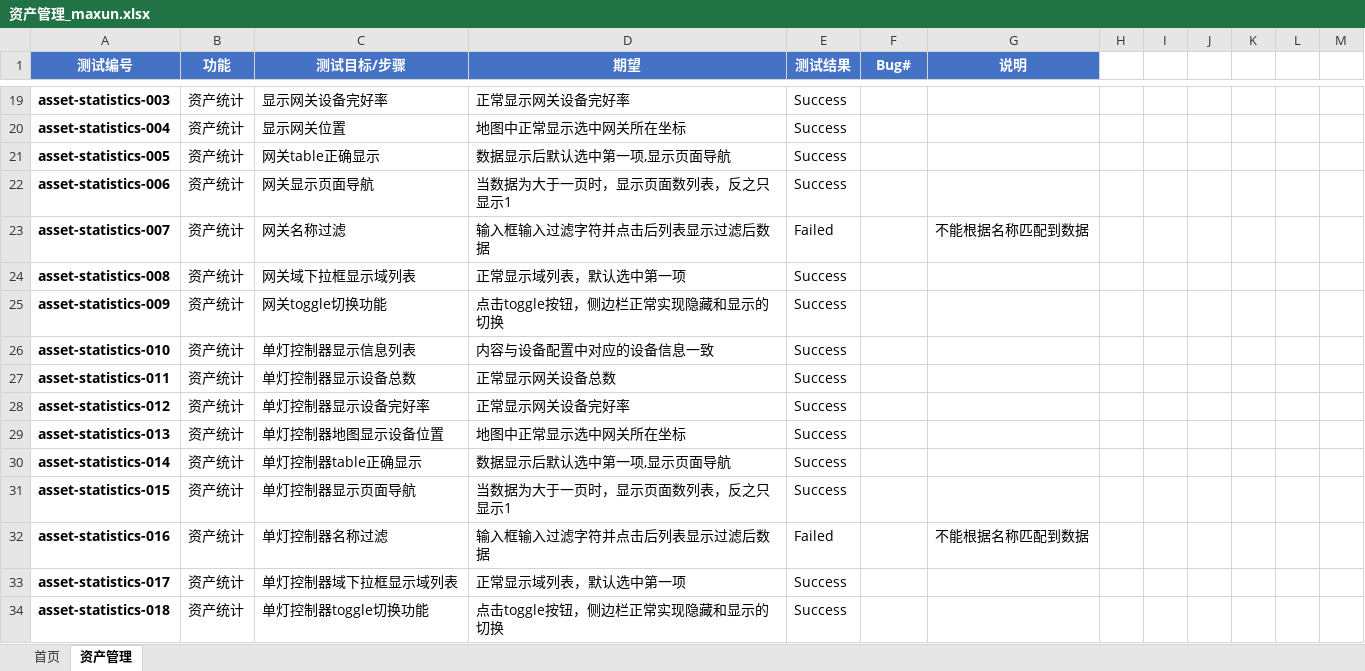
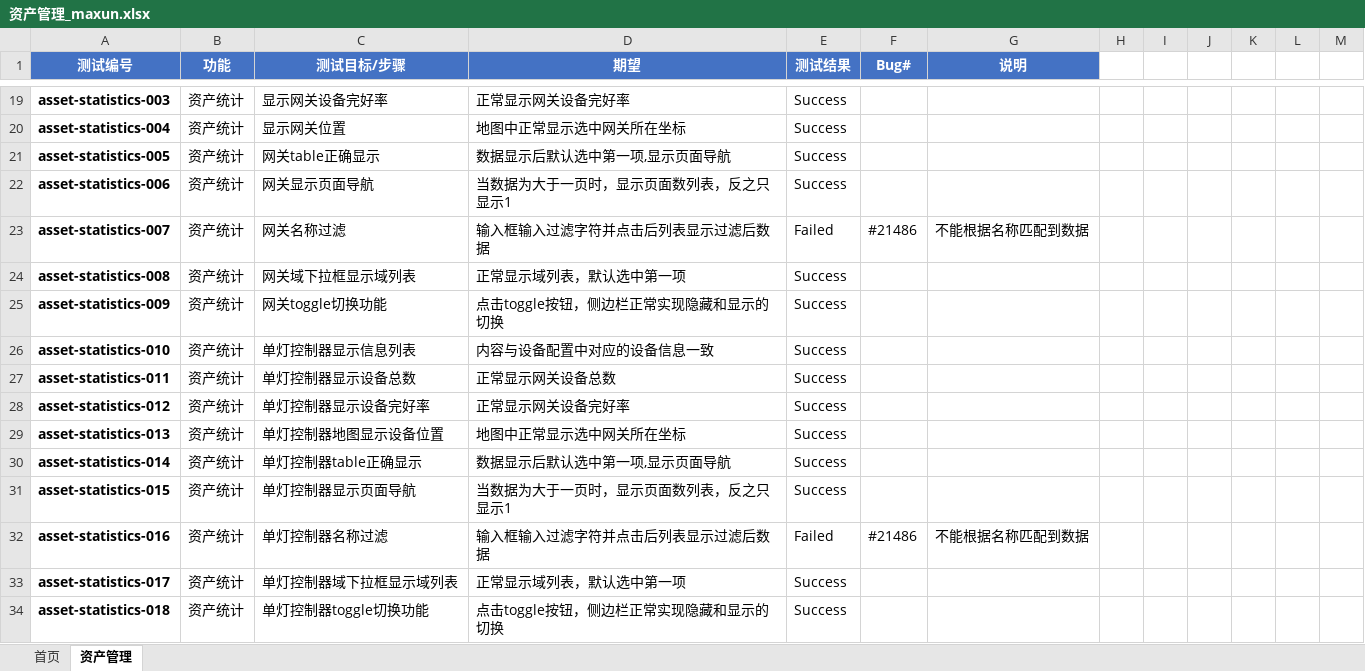
Before and after one commit to wujianjun789/practiselib, an Excel workbook: testcases/sprint12/资产管理_maxun.xlsx, sheet 资产管理, drawn as a sheet; only a part is shown, gaps mark what is left out; values as stored, in another font and other column widths than the file's, no borders; charts and pictures and conditional formats not drawn; the diff names each change by its address in the sheet, - before the commit and + after, or states it on an @@ line.

Commit message:
bug#添加

```diff
--- a/testcases/sprint12/资产管理_maxun.xlsx (sheet 资产管理)
+++ b/testcases/sprint12/资产管理_maxun.xlsx (sheet 资产管理)
-F23 (Bug#): (empty)
+F23 (Bug#): #21486
-F32 (Bug#): (empty)
+F32 (Bug#): #21486
```
Also changed, not shown: charts or pictures.
